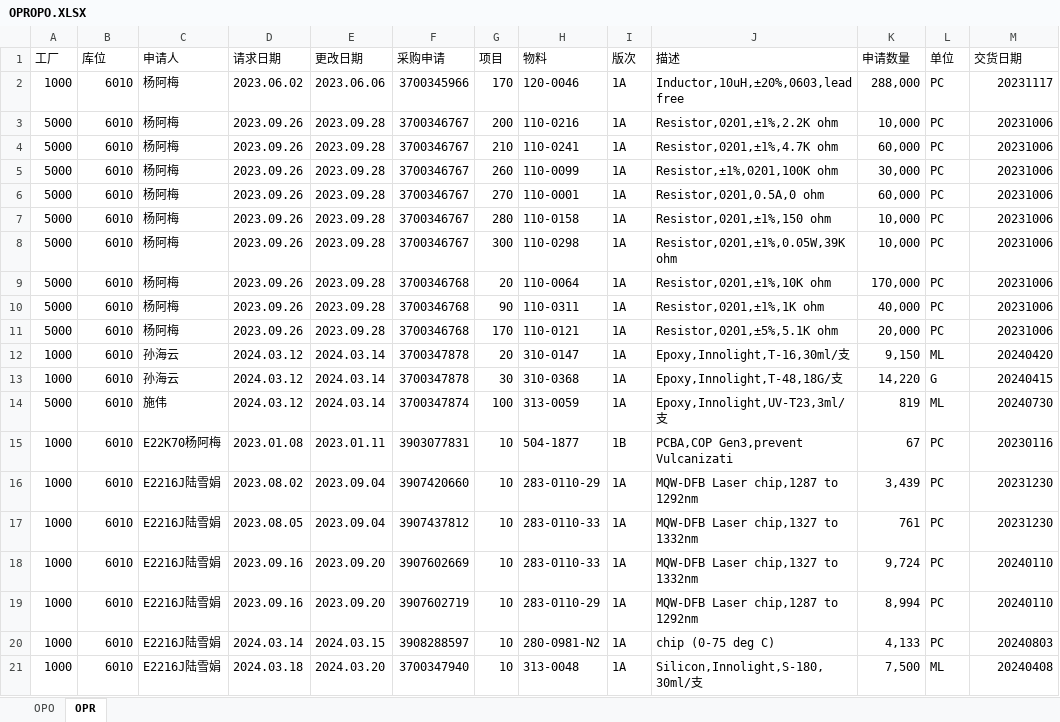
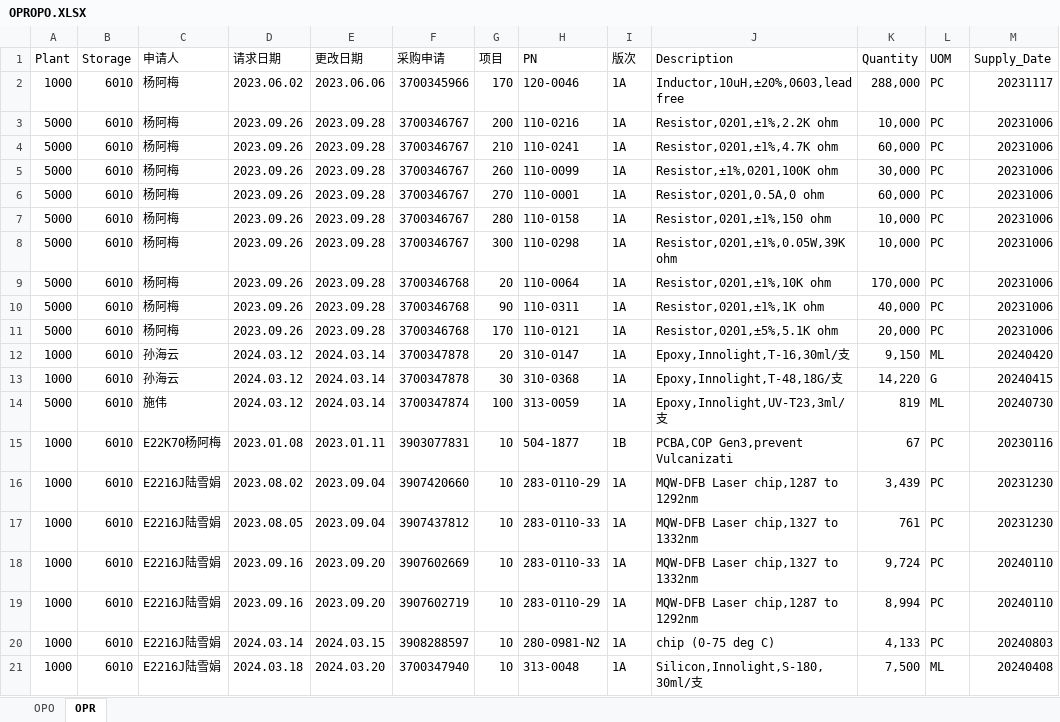
Before and after one commit to yannonghuang/inno, an Excel workbook: input/OPROPO.XLSX, sheet OPR, drawn as a sheet; values as stored, in another font and other column widths than the file's, no borders; removed rows and columns are numbered as before the commit, all else as after; the diff names each change by its address in the sheet, - before the commit and + after, or states it on an @@ line.

```diff
--- a/input/OPROPO.XLSX (sheet OPR)
+++ b/input/OPROPO.XLSX (sheet OPR)
-row 1: 工厂 | 库位 | 申请人 | 请求日期 | 更改日期 | 采购申请 | 项目 | 物料 | 版次 | 描述 | 申请数量 | 单位 | 交货日期
+row 1: Plant | Storage | 申请人 | 请求日期 | 更改日期 | 采购申请 | 项目 | PN | 版次 | Description | Quantity | UOM | Supply_Date
```
Also changed, not shown: 41 other files.
